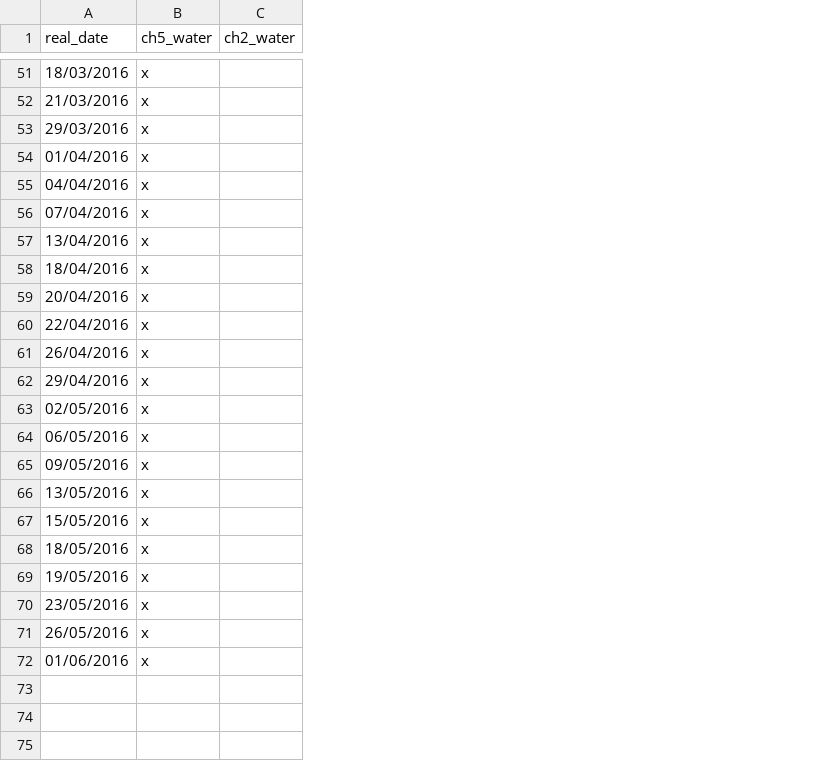
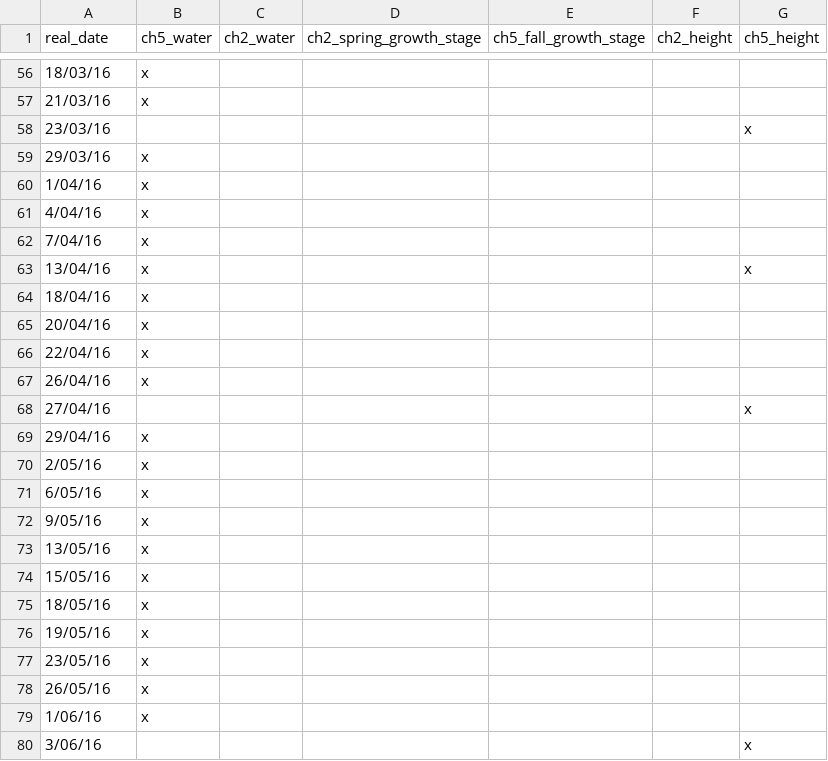
Before and after one commit to steichten/clonal_brachypodium, a CSV file: chambers_and_phenotype/BVZ0049_watering_dates.csv, drawn as a sheet; only a part is shown, gaps mark what is left out; addresses are those after the commit; the diff covers the shown part only; the diff names each change by its address in the sheet, - before the commit and + after, or states it on an @@ line.

```diff
--- a/chambers_and_phenotype/BVZ0049_watering_dates.csv
+++ b/chambers_and_phenotype/BVZ0049_watering_dates.csv
+column D (ch2_spring_growth_stage), empty
+column E (ch5_fall_growth_stage), empty
+column F (ch2_height), empty
+column G (ch5_height), row 63: x
-A56 (real_date): 18/03/2016
+A56 (real_date): 18/03/16
-A57 (real_date): 21/03/2016
+A57 (real_date): 21/03/16
+row 58: 23/03/16 |  |  |  |  |  | x
-A59 (real_date): 29/03/2016
+A59 (real_date): 29/03/16
-A60 (real_date): 01/04/2016
+A60 (real_date): 1/04/16
-A61 (real_date): 04/04/2016
+A61 (real_date): 4/04/16
-A62 (real_date): 07/04/2016
+A62 (real_date): 7/04/16
-A63 (real_date): 13/04/2016
+A63 (real_date): 13/04/16
-A64 (real_date): 18/04/2016
+A64 (real_date): 18/04/16
-A65 (real_date): 20/04/2016
+A65 (real_date): 20/04/16
-A66 (real_date): 22/04/2016
+A66 (real_date): 22/04/16
-A67 (real_date): 26/04/2016
+A67 (real_date): 26/04/16
+row 68: 27/04/16 |  |  |  |  |  | x
-A69 (real_date): 29/04/2016
+A69 (real_date): 29/04/16
-A70 (real_date): 02/05/2016
+A70 (real_date): 2/05/16
-A71 (real_date): 06/05/2016
+A71 (real_date): 6/05/16
-A72 (real_date): 09/05/2016
+A72 (real_date): 9/05/16
-A73 (real_date): 13/05/2016
+A73 (real_date): 13/05/16
-A74 (real_date): 15/05/2016
+A74 (real_date): 15/05/16
-A75 (real_date): 18/05/2016
+A75 (real_date): 18/05/16
-A76 (real_date): 19/05/2016
+A76 (real_date): 19/05/16
-A77 (real_date): 23/05/2016
+A77 (real_date): 23/05/16
-A78 (real_date): 26/05/2016
+A78 (real_date): 26/05/16
-A79 (real_date): 01/06/2016
+A79 (real_date): 1/06/16
+row 80: 3/06/16 |  |  |  |  |  | x
```
Also changed, not shown: 5 added rows and 49 edited cells elsewhere in this file, 4 other files.
